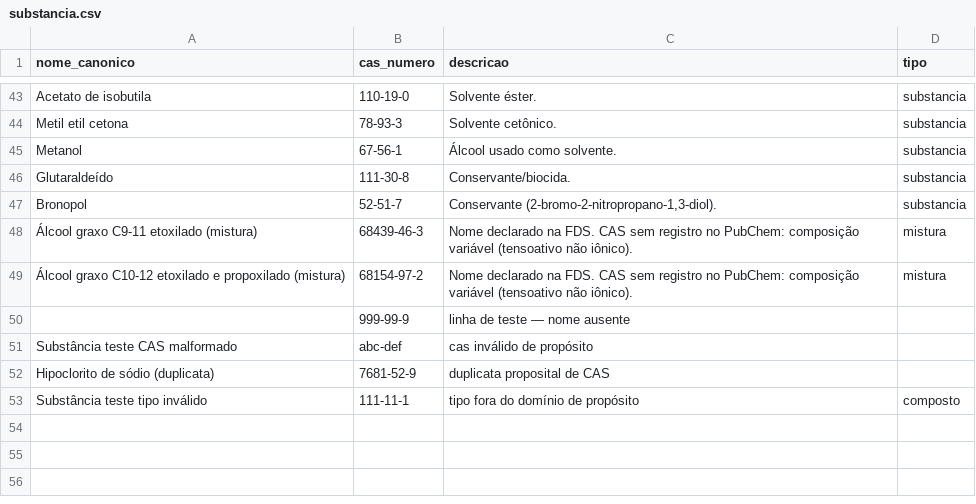
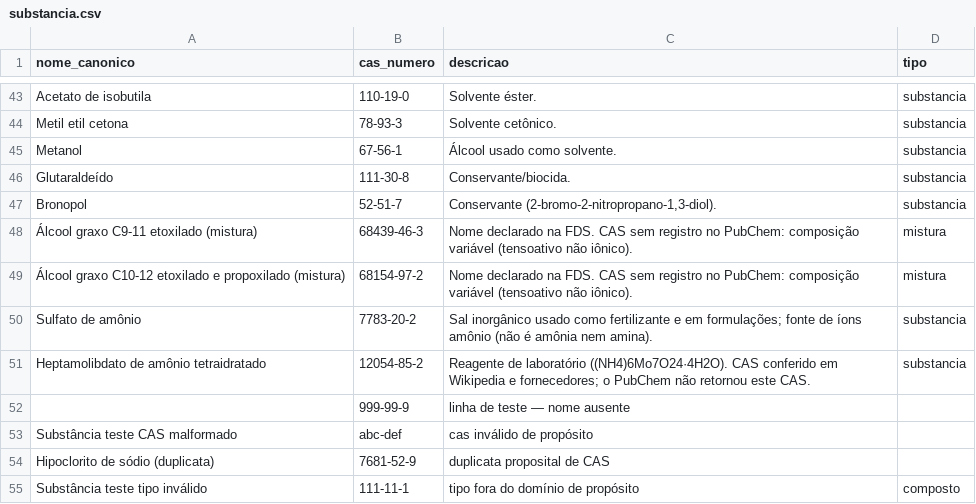
Before and after one commit to Quimia-br/quimia-bd, a CSV file: src/database/sql/data_load/mocks/substancia.csv, drawn as a sheet; only a part is shown, gaps mark what is left out; the diff names each change by its address in the sheet, - before the commit and + after, or states it on an @@ line.

Commit message:
feat(catalogo_substancia): sulfato de amonio e heptamolibdato de amonio; aliases de comburente na secao 10

```diff
--- a/src/database/sql/data_load/mocks/substancia.csv
+++ b/src/database/sql/data_load/mocks/substancia.csv
+row 50: Sulfato de amônio | 7783-20-2 | Sal inorgânico usado como fertilizante e em formulações; fonte de íons amônio (não é amônia nem amina). | substancia
+row 51: Heptamolibdato de amônio tetraidratado | 12054-85-2 | Reagente de laboratório ((NH4)6Mo7O24·4H2O). CAS conferido em Wikipedia e fornecedores; o PubChem não retornou este CAS. | substancia
```
Also changed, not shown: src/database/sql/data_load/seeds/seed_substancia_classe_quimica.csv, src/database/sql/data_load/seeds/seed_substancia_sinonimo.csv, 1 other file.
